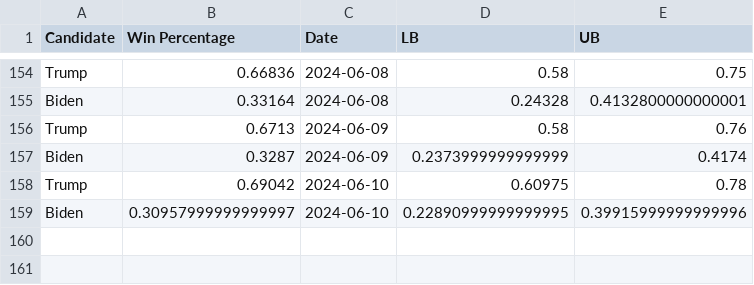
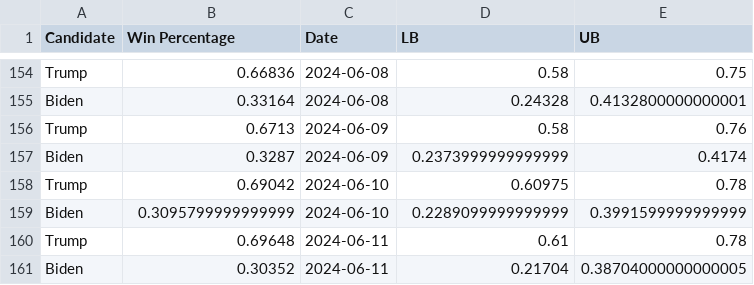
Before and after one commit to acbass49/Election2024, a CSV file: data/tracking_data.csv, drawn as a sheet; only a part is shown, gaps mark what is left out; removed rows and columns are numbered as before the commit, all else as after; the diff names each change by its address in the sheet, - before the commit and + after, or states it on an @@ line.

```diff
--- a/data/tracking_data.csv
+++ b/data/tracking_data.csv
-row 159: Biden | 0.30957999999999997 | 2024-06-10 | 0.22890999999999995 | 0.39915999999999996
+row 159: Biden | 0.3095799999999999 | 2024-06-10 | 0.2289099999999999 | 0.3991599999999999
+row 160: Trump | 0.69648 | 2024-06-11 | 0.61 | 0.78
+row 161: Biden | 0.30352 | 2024-06-11 | 0.21704 | 0.38704000000000005
```
Also changed, not shown: data/priors.csv, data/simulation_data.csv, 1 other file.
